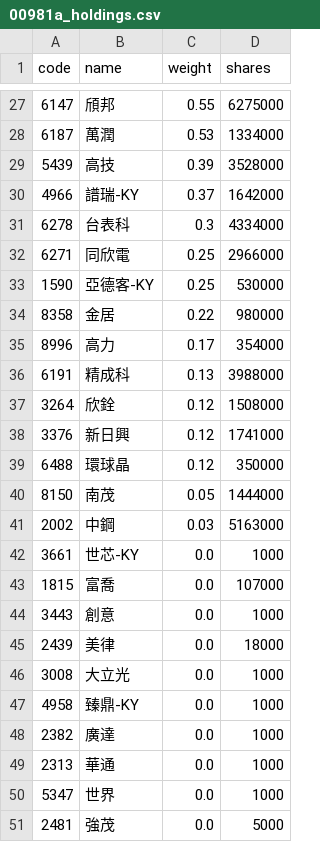
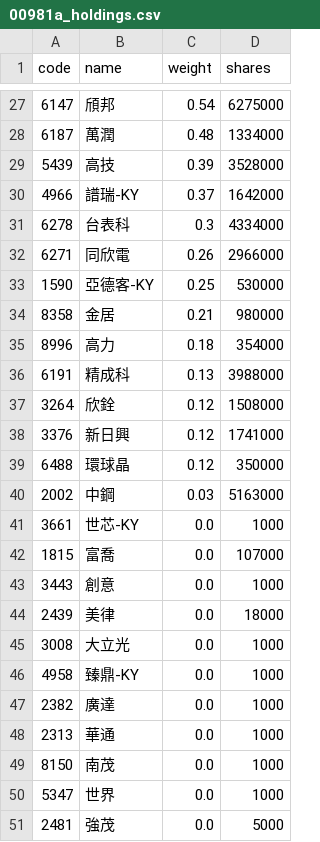
Before and after one commit to eceeff/etf_bot_for00981a, a CSV file: 00981a_holdings.csv, drawn as a sheet; only a part is shown, gaps mark what is left out; the diff covers the shown part only.

```diff
--- a/00981a_holdings.csv
+++ b/00981a_holdings.csv
@@ -27,3 +27,3 @@ code,name,weight,shares
-6147,頎邦,0.55,6275000
-6187,萬潤,0.53,1334000
+6147,頎邦,0.54,6275000
+6187,萬潤,0.48,1334000
 5439,高技,0.39,3528000
@@ -31,6 +31,6 @@ code,name,weight,shares
 6278,台表科,0.3,4334000
-6271,同欣電,0.25,2966000
+6271,同欣電,0.26,2966000
 1590,亞德客-KY,0.25,530000
-8358,金居,0.22,980000
-8996,高力,0.17,354000
+8358,金居,0.21,980000
+8996,高力,0.18,354000
 6191,精成科,0.13,3988000
@@ -39,3 +39,2 @@ code,name,weight,shares
 6488,環球晶,0.12,350000
-8150,南茂,0.05,1444000
 2002,中鋼,0.03,5163000
@@ -49,2 +48,3 @@ code,name,weight,shares
 2313,華通,0.0,1000
+8150,南茂,0.0,1000
 5347,世界,0.0,1000
```
Also changed, not shown: 6 added rows, 6 removed rows and 20 edited cells elsewhere in this file.
